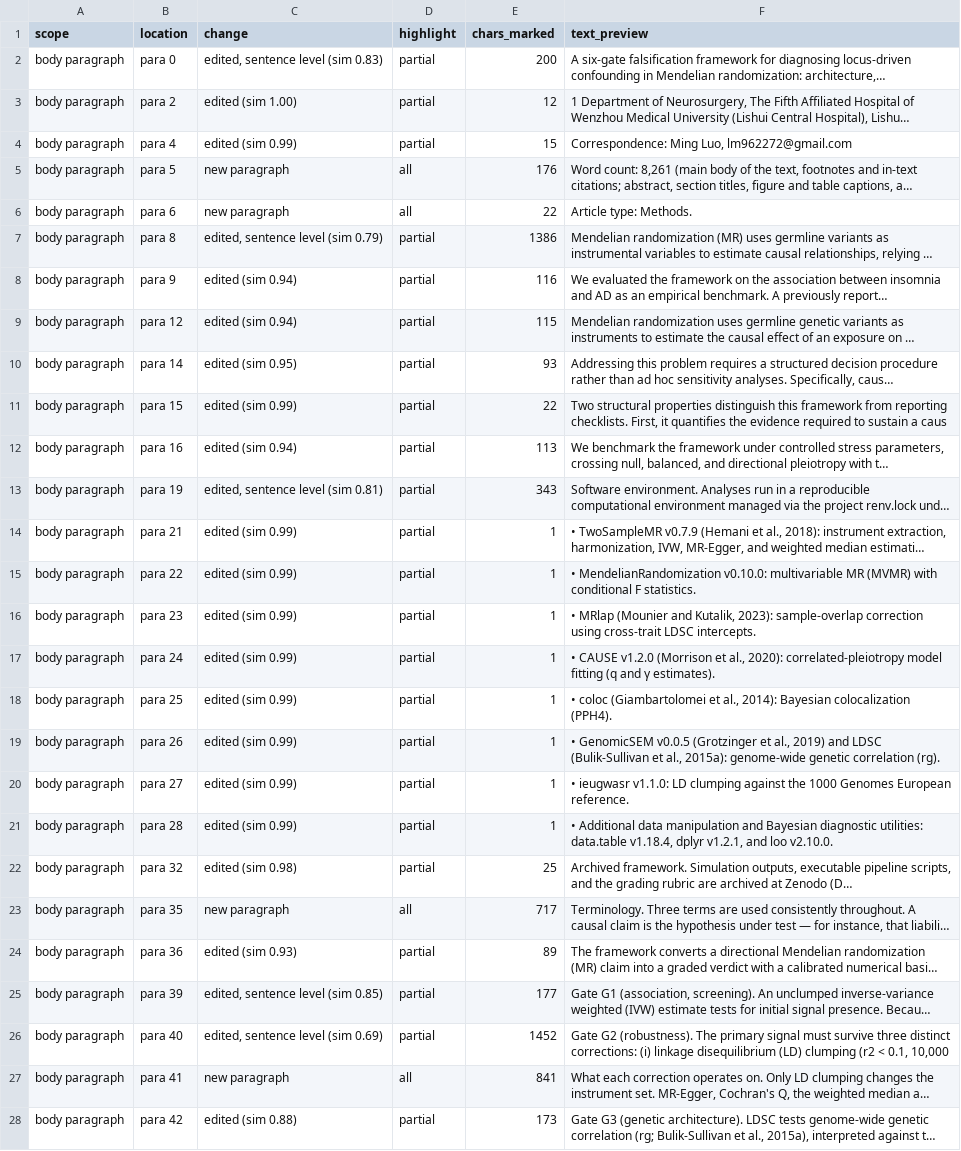
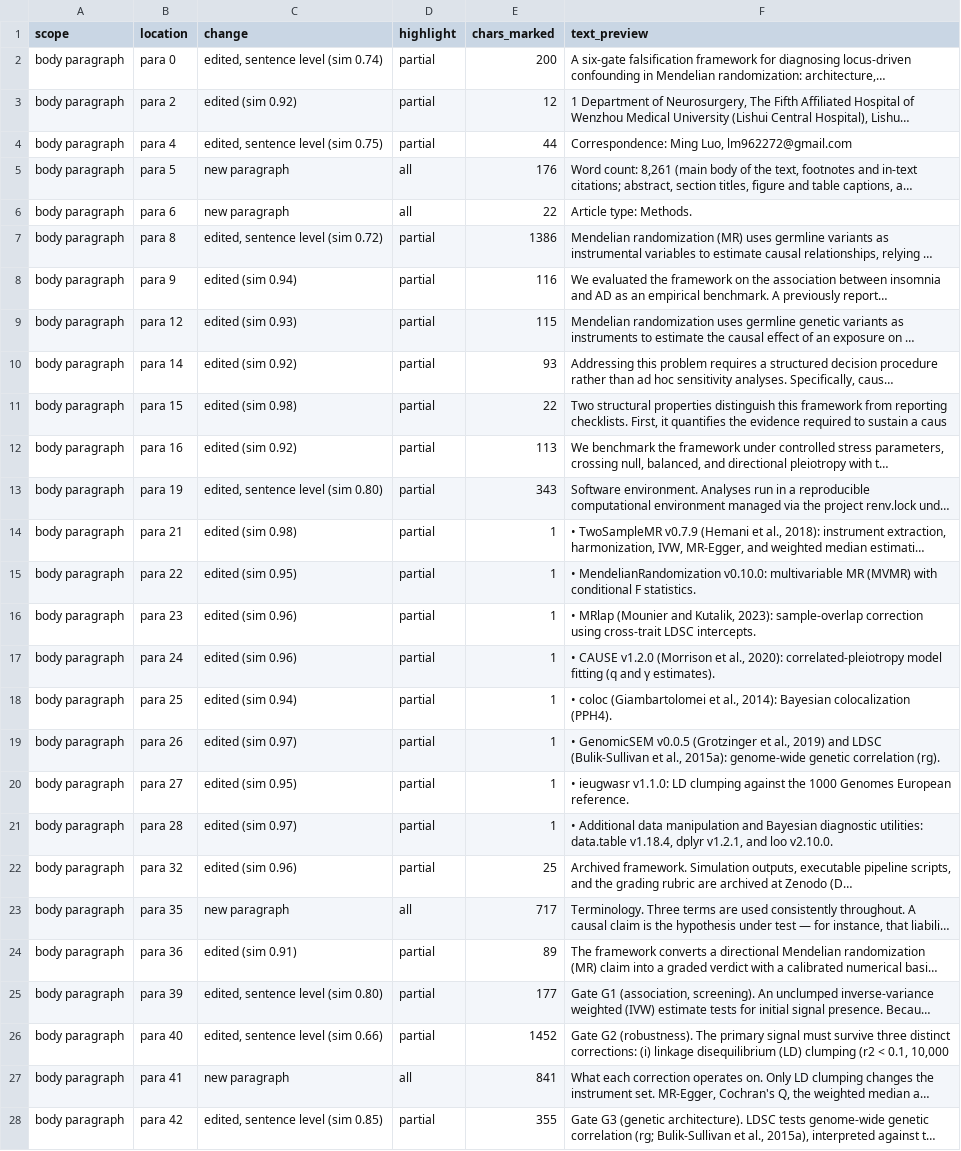
Before and after one commit to ming13333/iad-falsification-framework, a CSV file: 课题设计阶段/manuscript_Frontiers_Methods_v2_marked_changes.csv, drawn as a sheet; only a part is shown; long unchanged cells end in …; the diff covers the shown part only; the diff names each change by its address in the sheet, - before the commit and + after, or states it on an @@ line.

Commit message:
fix(markup): judge paragraph similarity on words, not characters
mark_changes.py decided between word-level, sentence-level and whole-paragraph
marking with difflib's character ratio. On long paragraphs that ratio collapses
as soon as the edits are spread out: a paragraph sharing 91% of its words with
the submitted version scored 0.48, fell in the rewritten band, and was painted
green in full when only three phrases had moved. Two paragraphs were affected.

The band decision now uses a word-token ratio (sim_ratio); the character ratio
is still what pairs blocks and columns, where it is only a coarse floor.

The marked copy is rebuilt from it: 71 paragraphs and 56 table cells marked,
46 of the paragraphs at word level instead of 22, still 59% of the body text
under highlight because the revision really did rewrite that much. Plain text
of the marked copy is byte-identical to the clean copy -- only highlighting was
added -- and audit_response_letter.py still passes.

```diff
--- a/课题设计阶段/manuscript_Frontiers_Methods_v2_marked_changes.csv
+++ b/课题设计阶段/manuscript_Frontiers_Methods_v2_marked_changes.csv
-C2 (change): edited, sentence level (sim 0.83)
+C2 (change): edited, sentence level (sim 0.74)
-C3 (change): edited (sim 1.00)
+C3 (change): edited (sim 0.92)
-C4 (change): edited (sim 0.99)
+C4 (change): edited, sentence level (sim 0.75)
-E4 (chars_marked): 15
+E4 (chars_marked): 44
-C7 (change): edited, sentence level (sim 0.79)
+C7 (change): edited, sentence level (sim 0.72)
-C9 (change): edited (sim 0.94)
+C9 (change): edited (sim 0.93)
-C10 (change): edited (sim 0.95)
+C10 (change): edited (sim 0.92)
-C11 (change): edited (sim 0.99)
+C11 (change): edited (sim 0.98)
-C12 (change): edited (sim 0.94)
+C12 (change): edited (sim 0.92)
-C13 (change): edited, sentence level (sim 0.81)
+C13 (change): edited, sentence level (sim 0.80)
-C14 (change): edited (sim 0.99)
+C14 (change): edited (sim 0.98)
-C15 (change): edited (sim 0.99)
+C15 (change): edited (sim 0.95)
-C16:C17 (change): edited (sim 0.99)
+C16:C17 (change): edited (sim 0.96)
-C18 (change): edited (sim 0.99)
+C18 (change): edited (sim 0.94)
-C19 (change): edited (sim 0.99)
+C19 (change): edited (sim 0.97)
-C20 (change): edited (sim 0.99)
+C20 (change): edited (sim 0.95)
-C21 (change): edited (sim 0.99)
+C21 (change): edited (sim 0.97)
-C22 (change): edited (sim 0.98)
+C22 (change): edited (sim 0.96)
-C24 (change): edited (sim 0.93)
+C24 (change): edited (sim 0.91)
-C25 (change): edited, sentence level (sim 0.85)
+C25 (change): edited, sentence level (sim 0.80)
-C26 (change): edited, sentence level (sim 0.69)
+C26 (change): edited, sentence level (sim 0.66)
-C28 (change): edited (sim 0.88)
+C28 (change): edited, sentence level (sim 0.85)
-E28 (chars_marked): 173
+E28 (chars_marked): 355
```
Also changed, not shown: 5 removed rows and 62 edited cells elsewhere in this file, 2 other files.
